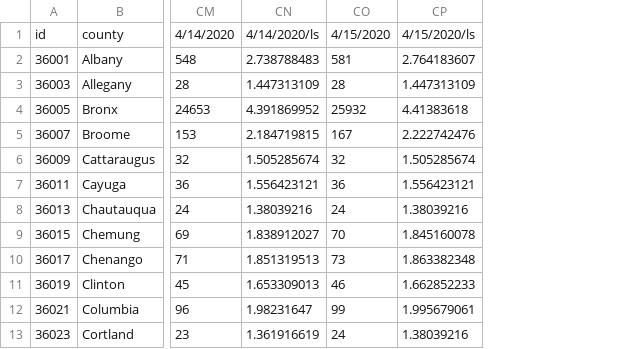
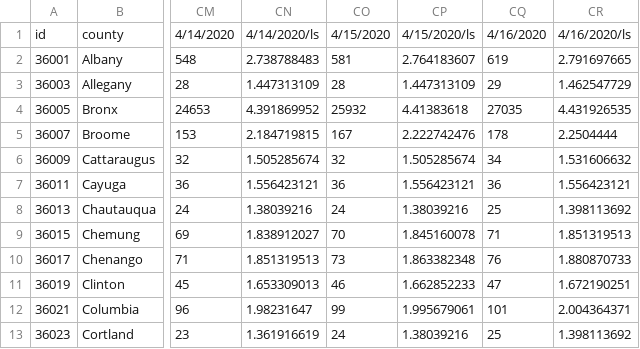
Before and after one commit to PEESEgroup/PEESE-COVID19, a CSV file: ny cases by county - ls.csv, drawn as a sheet; only a part is shown, gaps mark what is left out; the diff names each change by its address in the sheet, - before the commit and + after, or states it on an @@ line.

Commit message:
data update 4/17

```diff
--- a/ny cases by county - ls.csv
+++ b/ny cases by county - ls.csv
+column CQ, rows 1-13: 4/16/2020 | 619 | 29 | 27035 | 178 | 34 | 36 | 25 | 71 | 76 | 47 | 101 | 25
+column CR, rows 1-13: 4/16/2020/ls | 2.791697665 | 1.462547729 | 4.431926535 | 2.2504444 | 1.531606632 | 1.556423121 | 1.398113692 | 1.851319513 | 1.880870733 | 1.672190251 | 2.004364371 | 1.398113692
```
Also changed, not shown: ny cases by county - Our data.csv, ny cases by county.csv.
